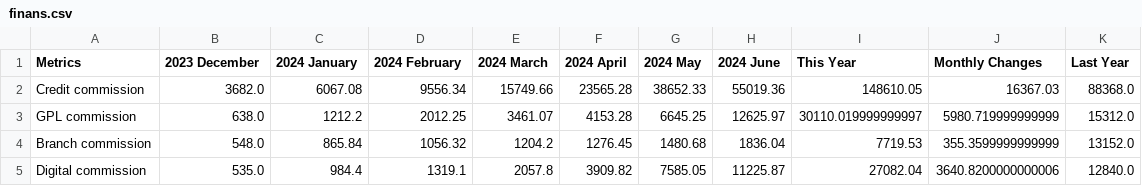
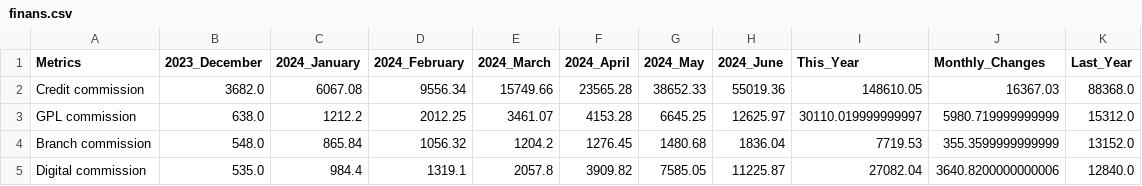
Before and after one commit to okanyenigun/w-llm-insight, a CSV file: notebooks/finans.csv, drawn as a sheet; only a part is shown.

```diff
--- a/notebooks/finans.csv
+++ b/notebooks/finans.csv
@@ -1,2 +1,2 @@
-Metrics,2023 December,2024 January,2024 February,2024 March,2024 April,2024 May,2024 June,This Year,Monthly Changes,Last Year
+Metrics,2023_December,2024_January,2024_February,2024_March,2024_April,2024_May,2024_June,This_Year,Monthly_Changes,Last_Year
 Credit commission,3682.0,6067.08,9556.34,15749.66,23565.28,38652.33,55019.36,148610.05,16367.03,88368.0
```
Also changed, not shown: 9 other files.
